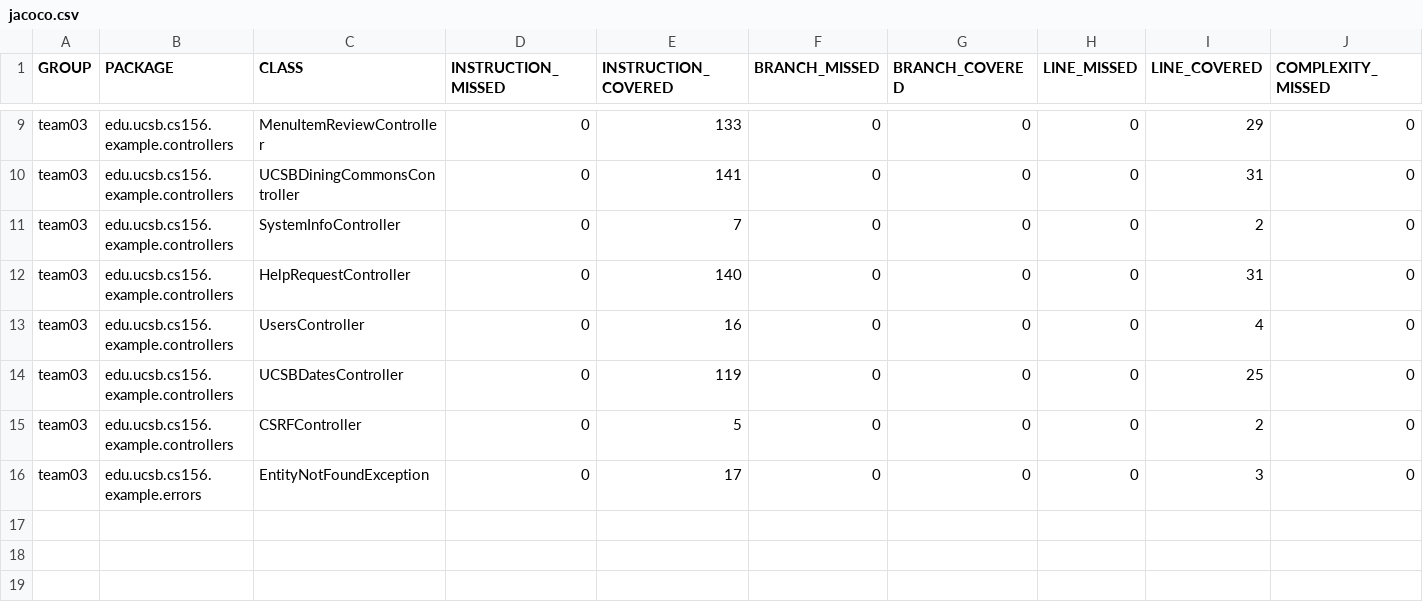
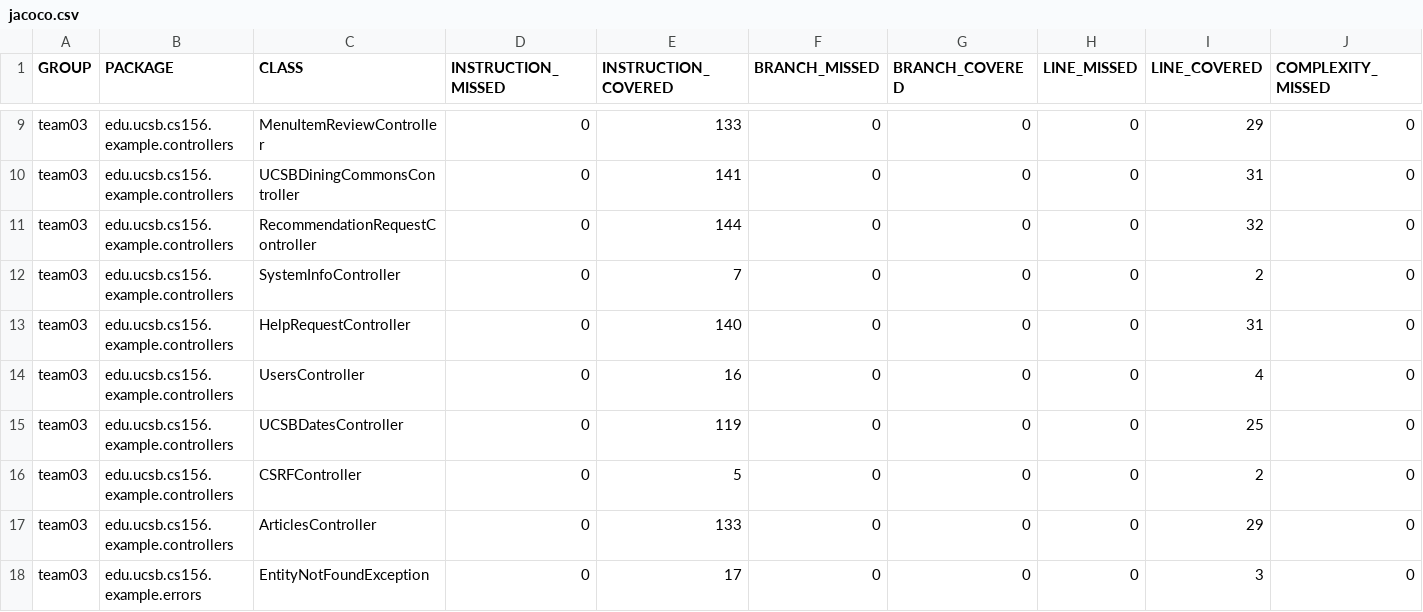
Before and after one commit to ucsb-cs156-s24/team03-s24-4pm-5, a CSV file: jacoco/jacoco.csv, drawn as a sheet; only a part is shown, gaps mark what is left out; rows hold the shown columns only; the diff names each change by its address in the sheet, - before the commit and + after, or states it on an @@ line.

Commit message:
Deploying to gh-pages from @ ucsb-cs156-s24/team03-s24-4pm-5@b6bc6b99df825454541cf6eb3de2fdf528dcf683 🚀

```diff
--- a/jacoco/jacoco.csv
+++ b/jacoco/jacoco.csv
+row 11: team03 | edu.ucsb.cs156.example.controllers | RecommendationRequestController | 0 | 144 | 0 | 0 | 0 | 32 | 0
+row 17: team03 | edu.ucsb.cs156.example.controllers | ArticlesController | 0 | 133 | 0 | 0 | 0 | 29 | 0
```
Also changed, not shown: 9 other files.
